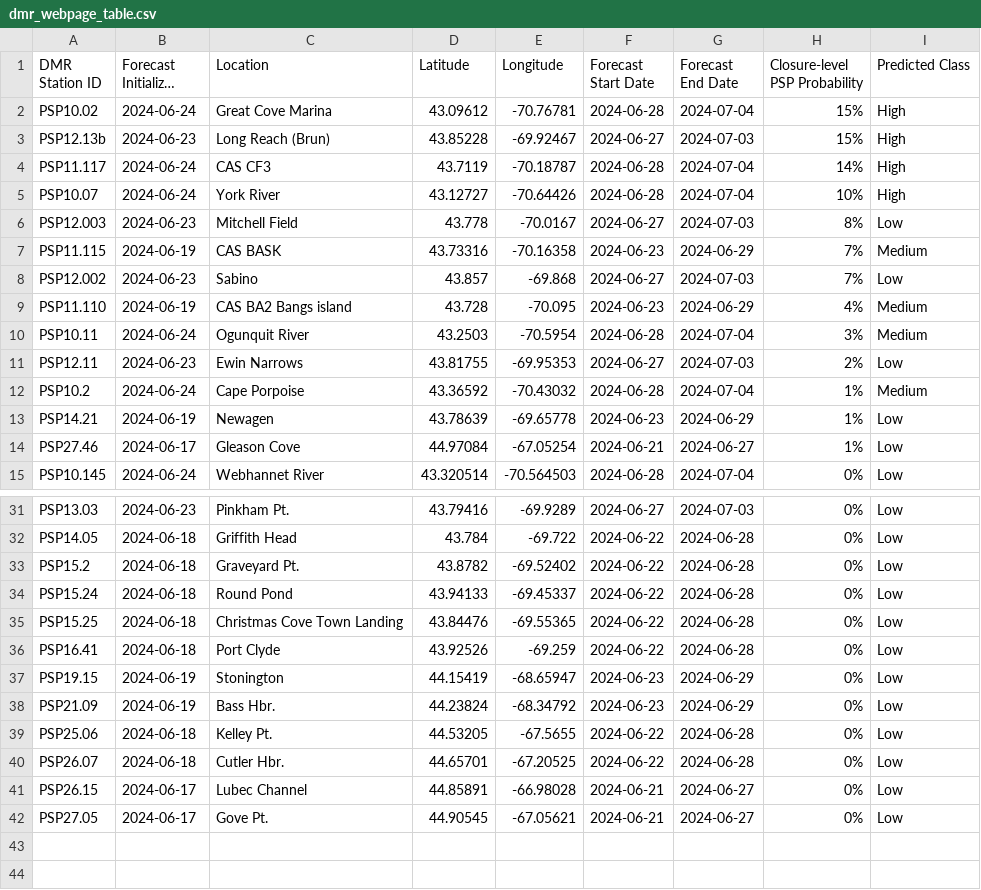
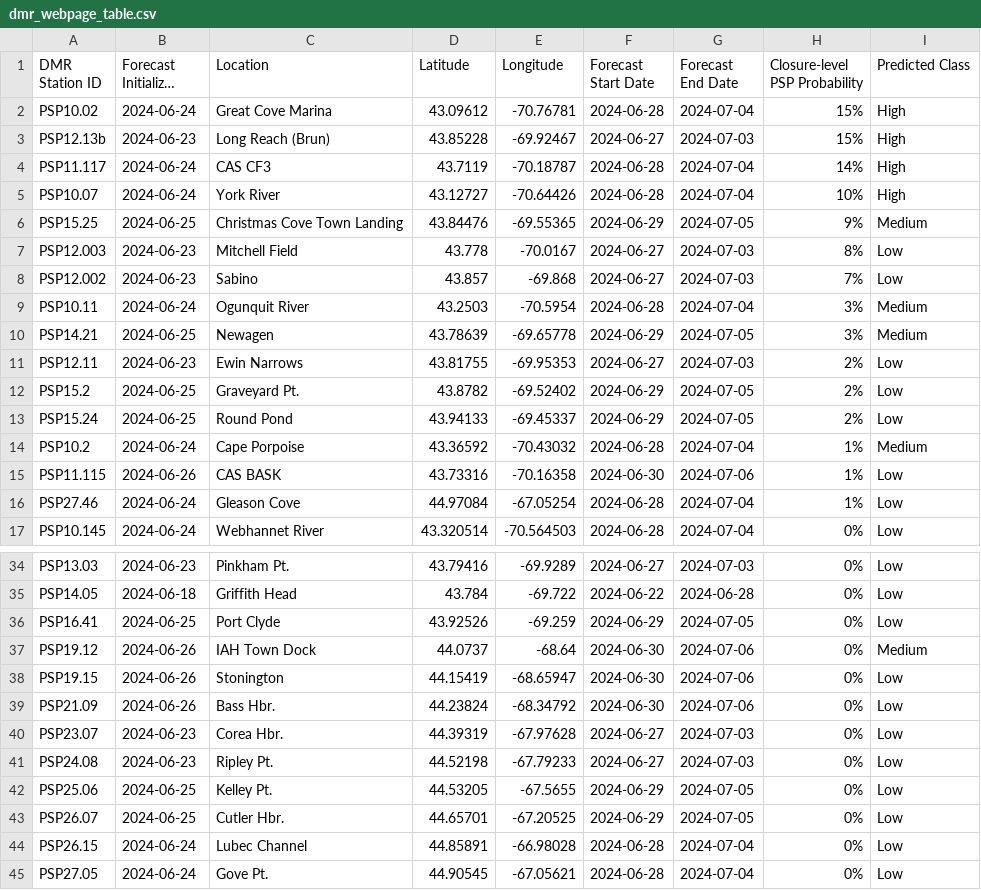
Before and after one commit to BigelowLab/pspforecast, a CSV file: inst/forecastdb/dmr_webpage_table.csv, drawn as a sheet; only a part is shown, gaps mark what is left out; long unchanged cells end in …; the diff covers the shown part only.

```diff
--- a/inst/forecastdb/dmr_webpage_table.csv
+++ b/inst/forecastdb/dmr_webpage_table.csv
@@ -5,11 +5,13 @@ PSP11.117,2024-06-24,CAS CF3,43.7119,-70.18787,2024-06-28,2024-07-04,14%,High
 PSP10.07,2024-06-24,York River,43.12727,-70.64426,2024-06-28,2024-07-04,10%,High
+PSP15.25,2024-06-25,Christmas Cove Town Landing,43.84476,-69.55365,2024-06-29,2024-07-05,9%,Medium
 PSP12.003,2024-06-23,Mitchell Field,43.778,-70.0167,2024-06-27,2024-07-03,8%,Low
-PSP11.115,2024-06-19,CAS BASK,43.73316,-70.16358,2024-06-23,2024-06-29,7%,Medium
 PSP12.002,2024-06-23,Sabino,43.857,-69.868,2024-06-27,2024-07-03,7%,Low
-PSP11.110,2024-06-19,CAS BA2 Bangs island,43.728,-70.095,2024-06-23,2024-06-29,4%,Medium
 PSP10.11,2024-06-24,Ogunquit River,43.2503,-70.5954,2024-06-28,2024-07-04,3%,Medium
+PSP14.21,2024-06-25,Newagen,43.78639,-69.65778,2024-06-29,2024-07-05,3%,Medium
 PSP12.11,2024-06-23,Ewin Narrows,43.81755,-69.95353,2024-06-27,2024-07-03,2%,Low
+PSP15.2,2024-06-25,Graveyard Pt.,43.8782,-69.52402,2024-06-29,2024-07-05,2%,Low
+PSP15.24,2024-06-25,Round Pond,43.94133,-69.45337,2024-06-29,2024-07-05,2%,Low
 PSP10.2,2024-06-24,Cape Porpoise,43.36592,-70.43032,2024-06-28,2024-07-04,1%,Medium
-PSP14.21,2024-06-19,Newagen,43.78639,-69.65778,2024-06-23,2024-06-29,1%,Low
-PSP27.46,2024-06-17,Gleason Cove,44.97084,-67.05254,2024-06-21,2024-06-27,1%,Low
+PSP11.115,2024-06-26,CAS BASK,43.73316,-70.16358,2024-06-30,2024-07-06,1%,Low
+PSP27.46,2024-06-24,Gleason Cove,44.97084,-67.05254,2024-06-28,2024-07-04,1%,Low
 PSP10.145,2024-06-24,Webhannet River,43.320514,-70.564503,2024-06-28,2024-07-04,0%,Low
@@ -32,11 +35,11 @@ PSP13.03,2024-06-23,Pinkham Pt.,43.79416,-69.9289,2024-06-27,2024-07-03,0%,Low
 PSP14.05,2024-06-18,Griffith Head,43.784,-69.722,2024-06-22,2024-06-28,0%,Low
-PSP15.2,2024-06-18,Graveyard Pt.,43.8782,-69.52402,2024-06-22,2024-06-28,0%,Low
-PSP15.24,2024-06-18,Round Pond,43.94133,-69.45337,2024-06-22,2024-06-28,0%,Low
-PSP15.25,2024-06-18,Christmas Cove Town Landing,43.84476,-69.55365,2024-06-22,2024-06-28,0%,Low
-PSP16.41,2024-06-18,Port Clyde,43.92526,-69.259,2024-06-22,2024-06-28,0%,Low
-PSP19.15,2024-06-19,Stonington,44.15419,-68.65947,2024-06-23,2024-06-29,0%,Low
-PSP21.09,2024-06-19,Bass Hbr.,44.23824,-68.34792,2024-06-23,2024-06-29,0%,Low
-PSP25.06,2024-06-18,Kelley Pt.,44.53205,-67.5655,2024-06-22,2024-06-28,0%,Low
-PSP26.07,2024-06-18,Cutler Hbr.,44.65701,-67.20525,2024-06-22,2024-06-28,0%,Low
-PSP26.15,2024-06-17,Lubec Channel,44.85891,-66.98028,2024-06-21,2024-06-27,0%,Low
-PSP27.05,2024-06-17,Gove Pt.,44.90545,-67.05621,2024-06-21,2024-06-27,0%,Low
+PSP16.41,2024-06-25,Port Clyde,43.92526,-69.259,2024-06-29,2024-07-05,0%,Low
+PSP19.12,2024-06-26,IAH Town Dock,44.0737,-68.64,2024-06-30,2024-07-06,0%,Medium
+PSP19.15,2024-06-26,Stonington,44.15419,-68.65947,2024-06-30,2024-07-06,0%,Low
+PSP21.09,2024-06-26,Bass Hbr.,44.23824,-68.34792,2024-06-30,2024-07-06,0%,Low
+PSP23.07,2024-06-23,Corea Hbr.,44.39319,-67.97628,2024-06-27,2024-07-03,0%,Low
+PSP24.08,2024-06-23,Ripley Pt.,44.52198,-67.79233,2024-06-27,2024-07-03,0%,Low
+PSP25.06,2024-06-25,Kelley Pt.,44.53205,-67.5655,2024-06-29,2024-07-05,0%,Low
+PSP26.07,2024-06-25,Cutler Hbr.,44.65701,-67.20525,2024-06-29,2024-07-05,0%,Low
+PSP26.15,2024-06-24,Lubec Channel,44.85891,-66.98028,2024-06-28,2024-07-04,0%,Low
+PSP27.05,2024-06-24,Gove Pt.,44.90545,-67.05621,2024-06-28,2024-07-04,0%,Low
```
Also changed, not shown: 1 added row elsewhere in this file, inst/forecastdb/current_forecast.csv, 8 other files.
